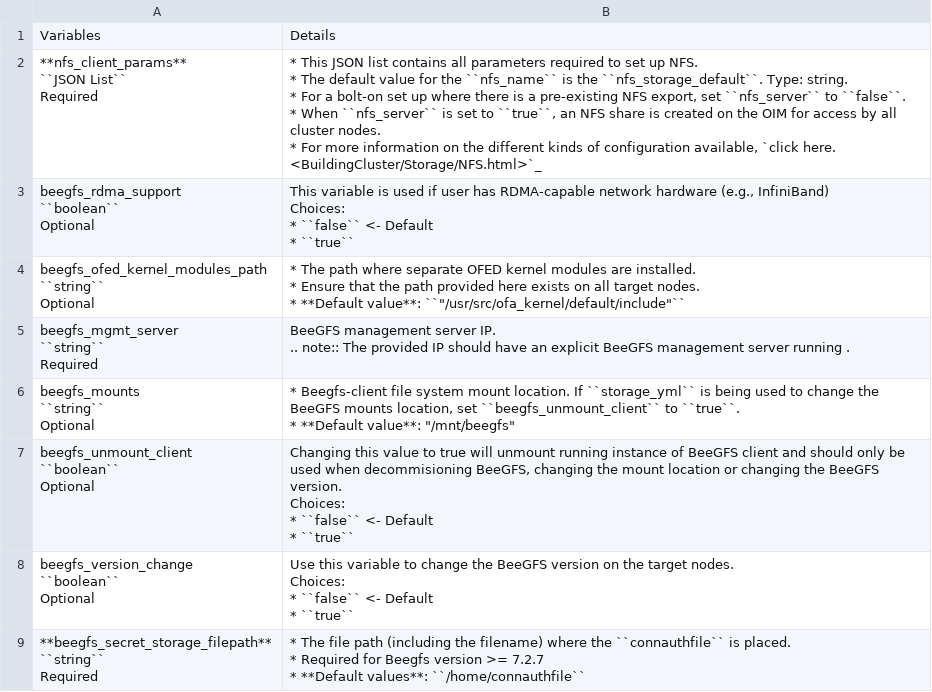
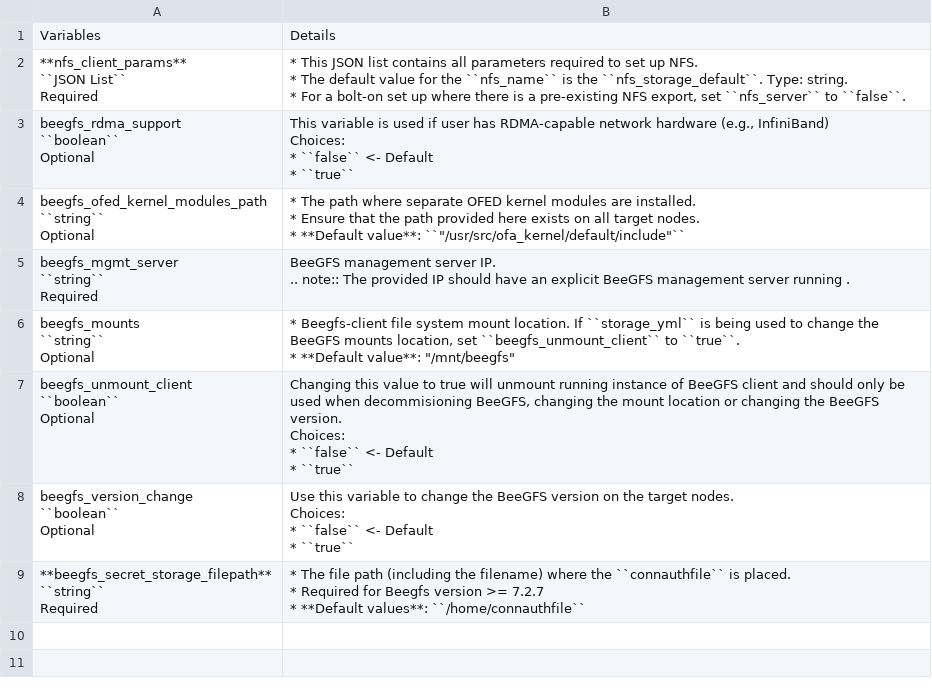
Before and after one commit to vasanthsathya/omnia, a CSV file: docs/source/Tables/storage_config.csv, drawn as a sheet.

```diff
--- a/docs/source/Tables/storage_config.csv
+++ b/docs/source/Tables/storage_config.csv
@@ -1,11 +1,9 @@
 Variables,Details
-"**nfs_client_params**
-
-     ``JSON List``
-
-     Required    ","* This JSON list contains all parameters required to set up NFS.
-* The default value for the ``nfs_name``  is the ``nfs_storage_default``. Type: string.
-* For a bolt-on set up where there is a pre-existing NFS export, set ``nfs_server`` to ``false``.
-* When ``nfs_server`` is set to ``true``, an NFS share is created on the OIM for access by all cluster nodes.
-* For more information on the different kinds of configuration available, `click here. <BuildingCluster/Storage/NFS.html>`_"
+"**nfs_client_params**
+
+     ``JSON List``
+
+     Required    ","* This JSON list contains all parameters required to set up NFS.
+* The default value for the ``nfs_name``  is the ``nfs_storage_default``. Type: string.
+* For a bolt-on set up where there is a pre-existing NFS export, set ``nfs_server`` to ``false``."
 "beegfs_rdma_support
```
Also changed, not shown: 1 other file.
